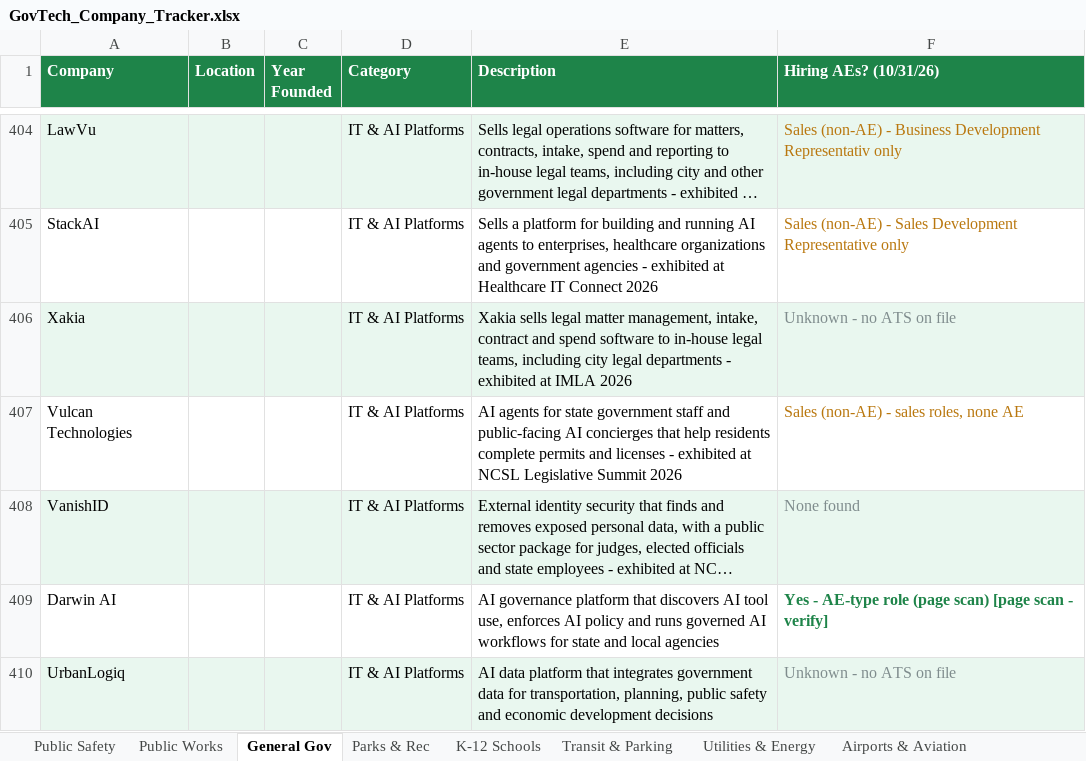
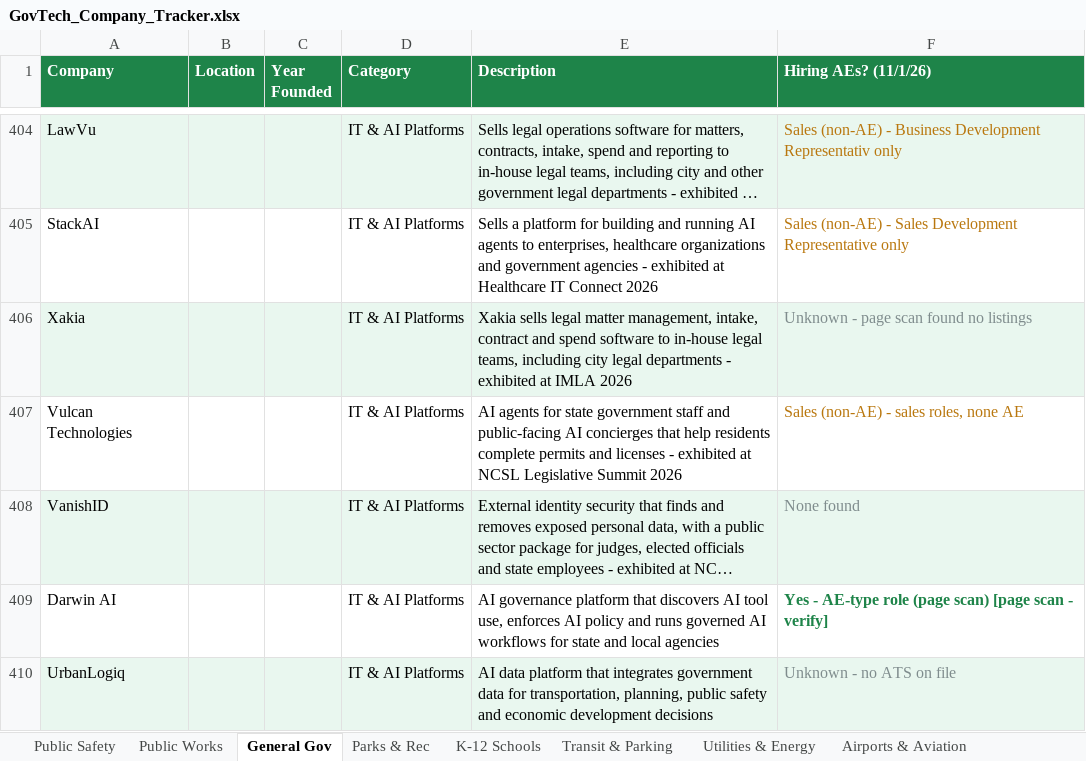
Before and after one commit to westjw/govtech-dock, an Excel workbook: exports/GovTech_Company_Tracker.xlsx, sheet General Gov, drawn as a sheet; only a part is shown, gaps mark what is left out; long unchanged cells end in …; values as stored, in another font and other column widths than the file's, no borders; the diff covers the shown part only; the diff names each change by its address in the sheet, - before the commit and + after, or states it on an @@ line.

```diff
--- a/exports/GovTech_Company_Tracker.xlsx (sheet General Gov)
+++ b/exports/GovTech_Company_Tracker.xlsx (sheet General Gov)
-F1: Hiring AEs? (10/31/26)
+F1: Hiring AEs? (11/1/26)
-F406 (Hiring AEs? (11/1/26)): Unknown - no ATS on file
+F406 (Hiring AEs? (11/1/26)): Unknown - page scan found no listings
```
Also changed, not shown: 14 edited cells and cell formats elsewhere in this sheet, sheet Utilities & Energy, sheet Public Works, sheet Public Safety, sheet K-12 Schools, sheet Transit & Parking, sheet Housing & Community Dev, 5 more sheets.
